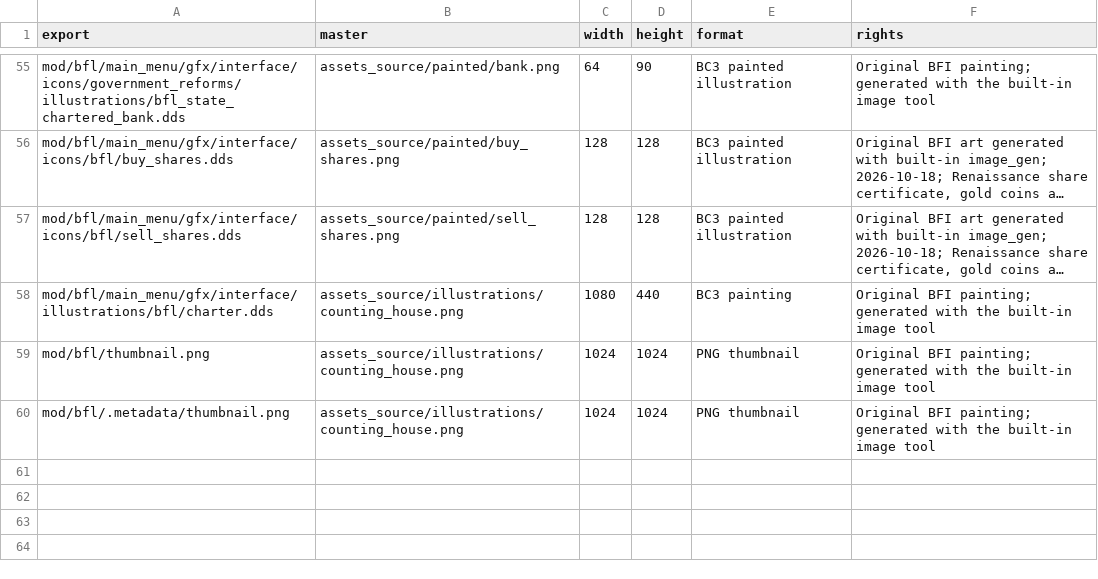
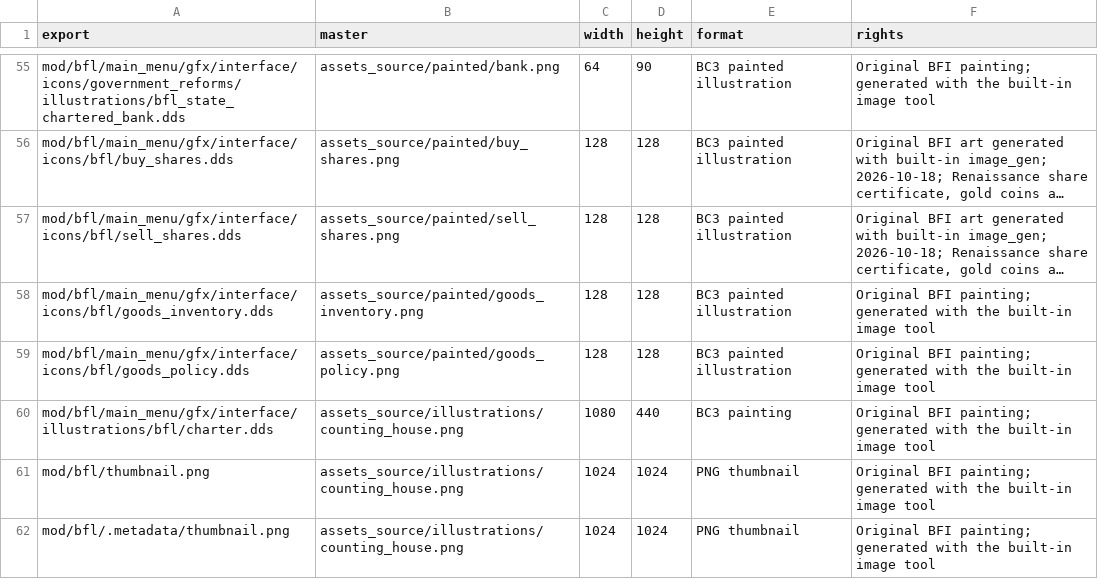
Before and after one commit to taltmann0818/eu5_bfi, a CSV file: docs/asset_register.csv, drawn as a sheet; only a part is shown, gaps mark what is left out; long unchanged cells end in …; the diff names each change by its address in the sheet, - before the commit and + after, or states it on an @@ line.

Commit message:
Automate all-goods finance and replace manual inventory controls

```diff
--- a/docs/asset_register.csv
+++ b/docs/asset_register.csv
+row 58: mod/bfl/main_menu/gfx/interface/icons/bfl/goods_inventory.dds | assets_source/painted/goods_inventory.png | 128 | 128 | BC3 painted illustration | Original BFI painting; generated with the built-in image tool
+row 59: mod/bfl/main_menu/gfx/interface/icons/bfl/goods_policy.dds | assets_source/painted/goods_policy.png | 128 | 128 | BC3 painted illustration | Original BFI painting; generated with the built-in image tool
```
Also changed, not shown: 54 other files.
